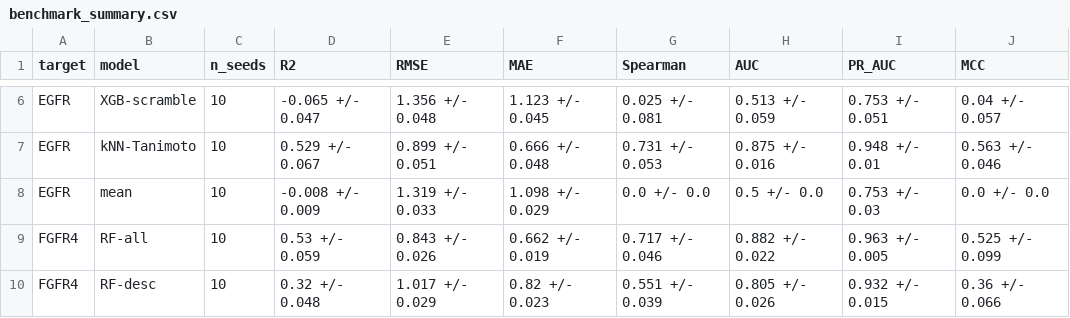
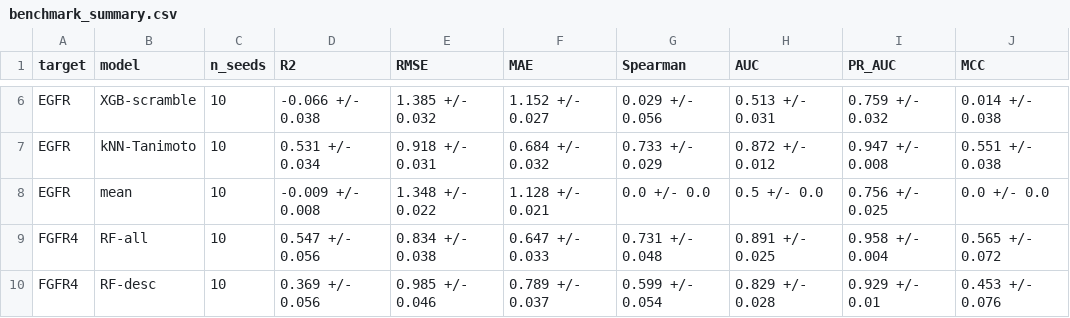
Before and after one commit to thinkiamparanoid2/hcc-kinase-conformal-screen, a CSV file: results/metrics/benchmark_summary.csv, drawn as a sheet; only a part is shown, gaps mark what is left out; the diff covers the shown part only; the diff names each change by its address in the sheet, - before the commit and + after, or states it on an @@ line.

```diff
--- a/results/metrics/benchmark_summary.csv
+++ b/results/metrics/benchmark_summary.csv
-D6 (R2): -0.065 +/- 0.047
+D6 (R2): -0.066 +/- 0.038
-E6 (RMSE): 1.356 +/- 0.048
+E6 (RMSE): 1.385 +/- 0.032
-F6 (MAE): 1.123 +/- 0.045
+F6 (MAE): 1.152 +/- 0.027
-G6 (Spearman): 0.025 +/- 0.081
+G6 (Spearman): 0.029 +/- 0.056
-H6 (AUC): 0.513 +/- 0.059
+H6 (AUC): 0.513 +/- 0.031
-I6 (PR_AUC): 0.753 +/- 0.051
+I6 (PR_AUC): 0.759 +/- 0.032
-J6 (MCC): 0.04 +/- 0.057
+J6 (MCC): 0.014 +/- 0.038
-D7 (R2): 0.529 +/- 0.067
+D7 (R2): 0.531 +/- 0.034
-E7 (RMSE): 0.899 +/- 0.051
+E7 (RMSE): 0.918 +/- 0.031
-F7 (MAE): 0.666 +/- 0.048
+F7 (MAE): 0.684 +/- 0.032
-G7 (Spearman): 0.731 +/- 0.053
+G7 (Spearman): 0.733 +/- 0.029
-H7 (AUC): 0.875 +/- 0.016
+H7 (AUC): 0.872 +/- 0.012
-I7 (PR_AUC): 0.948 +/- 0.01
+I7 (PR_AUC): 0.947 +/- 0.008
-J7 (MCC): 0.563 +/- 0.046
+J7 (MCC): 0.551 +/- 0.038
-D8 (R2): -0.008 +/- 0.009
+D8 (R2): -0.009 +/- 0.008
-E8 (RMSE): 1.319 +/- 0.033
+E8 (RMSE): 1.348 +/- 0.022
-F8 (MAE): 1.098 +/- 0.029
+F8 (MAE): 1.128 +/- 0.021
-I8 (PR_AUC): 0.753 +/- 0.03
+I8 (PR_AUC): 0.756 +/- 0.025
-D9 (R2): 0.53 +/- 0.059
+D9 (R2): 0.547 +/- 0.056
-E9 (RMSE): 0.843 +/- 0.026
+E9 (RMSE): 0.834 +/- 0.038
-F9 (MAE): 0.662 +/- 0.019
+F9 (MAE): 0.647 +/- 0.033
-G9 (Spearman): 0.717 +/- 0.046
+G9 (Spearman): 0.731 +/- 0.048
-H9 (AUC): 0.882 +/- 0.022
+H9 (AUC): 0.891 +/- 0.025
-I9 (PR_AUC): 0.963 +/- 0.005
+I9 (PR_AUC): 0.958 +/- 0.004
-J9 (MCC): 0.525 +/- 0.099
+J9 (MCC): 0.565 +/- 0.072
-D10 (R2): 0.32 +/- 0.048
+D10 (R2): 0.369 +/- 0.056
-E10 (RMSE): 1.017 +/- 0.029
+E10 (RMSE): 0.985 +/- 0.046
-F10 (MAE): 0.82 +/- 0.023
+F10 (MAE): 0.789 +/- 0.037
-G10 (Spearman): 0.551 +/- 0.039
+G10 (Spearman): 0.599 +/- 0.054
-H10 (AUC): 0.805 +/- 0.026
+H10 (AUC): 0.829 +/- 0.028
-I10 (PR_AUC): 0.932 +/- 0.015
+I10 (PR_AUC): 0.929 +/- 0.01
-J10 (MCC): 0.36 +/- 0.066
+J10 (MCC): 0.453 +/- 0.076
```
Also changed, not shown: 106 edited cells elsewhere in this file, results/metrics/benchmark_long.csv, 12 other files.
